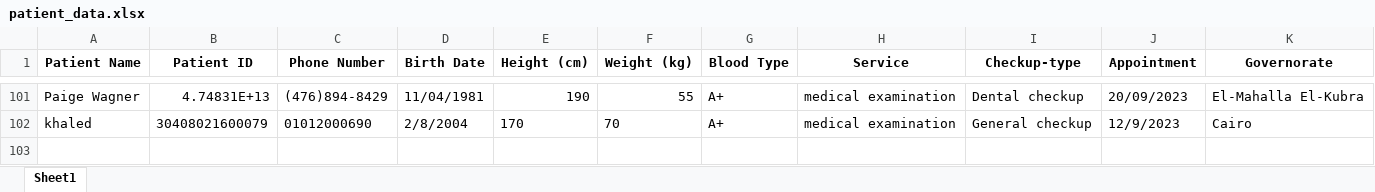
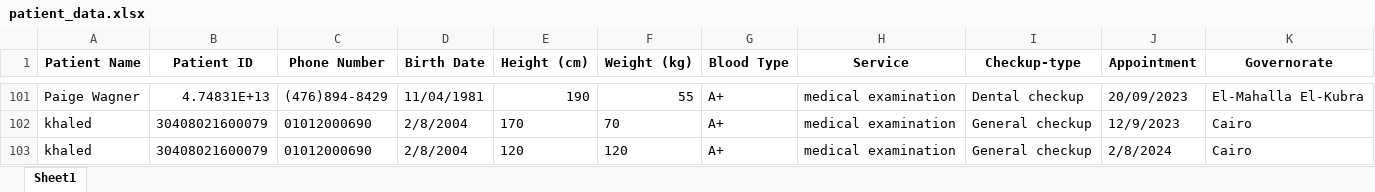
Before and after one commit to khaledrokaya/Hospital-Management-System, an Excel workbook: Main Codes/data/patient_data.xlsx, sheet Sheet1, drawn as a sheet; only a part is shown, gaps mark what is left out; values as stored, in another font and other column widths than the file's, no borders; the diff names each change by its address in the sheet, - before the commit and + after, or states it on an @@ line.

```diff
--- a/Main Codes/data/patient_data.xlsx (sheet Sheet1)
+++ b/Main Codes/data/patient_data.xlsx (sheet Sheet1)
+row 103: khaled | 30408021600079 | 01012000690 | 2/8/2004 | 120 | 120 | A+ | medical examination | General checkup | 2/8/2024 | Cairo
```
Also changed, not shown: Main Codes/data/customer_data.xlsx, Main Codes/data/login_data.xlsx, 9 other files.
